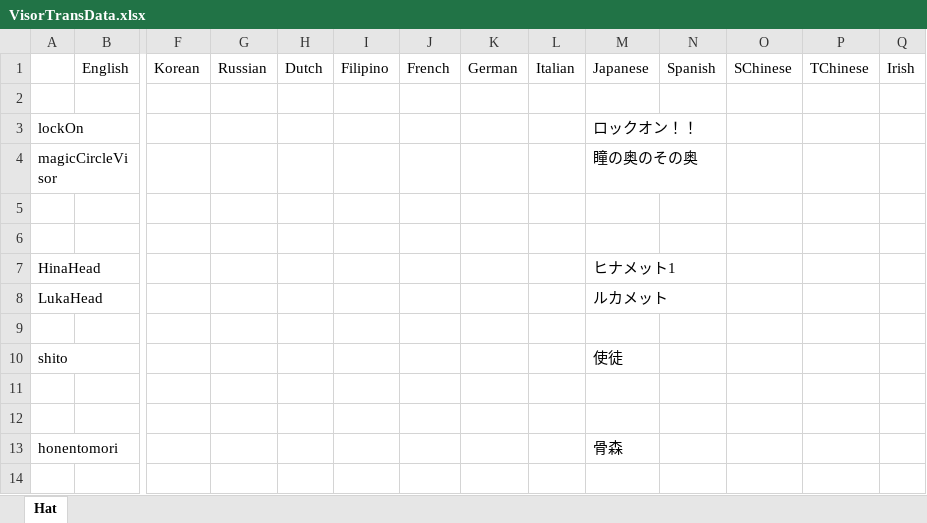
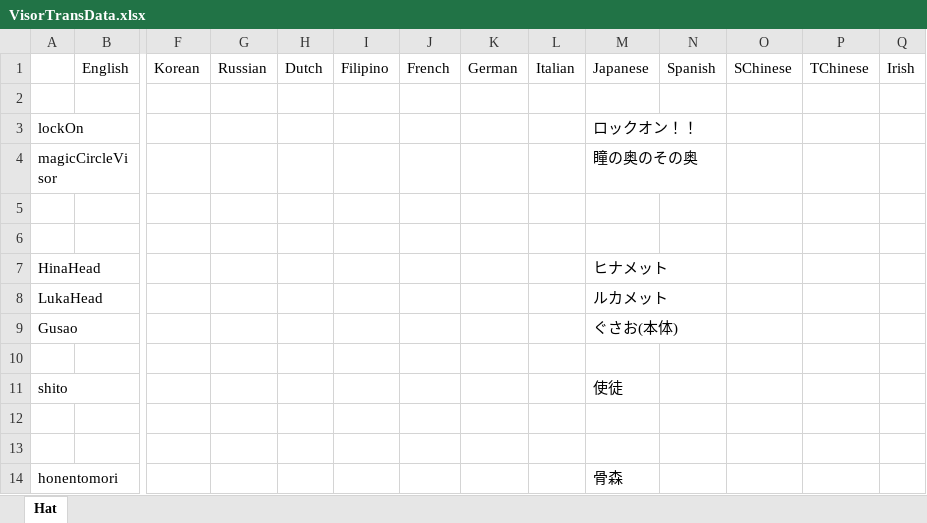
Before and after one commit to yukieiji/ExtremeVisor, an Excel workbook: VisorTransData.xlsx, sheet Hat, drawn as a sheet; only a part is shown, gaps mark what is left out; values as stored, in another font and other column widths than the file's, no borders; rows hold the shown columns only; the diff names each change by its address in the sheet, - before the commit and + after, or states it on an @@ line.

Commit message:
update:trans and めめ村 skins

```diff
--- a/VisorTransData.xlsx (sheet Hat)
+++ b/VisorTransData.xlsx (sheet Hat)
-M7: ヒナメット1
+M7: ヒナメット
+row 9: Gusao |  |  |  |  |  |  |  |  | ぐさお(本体)
```
Also changed, not shown: 3 other files.
